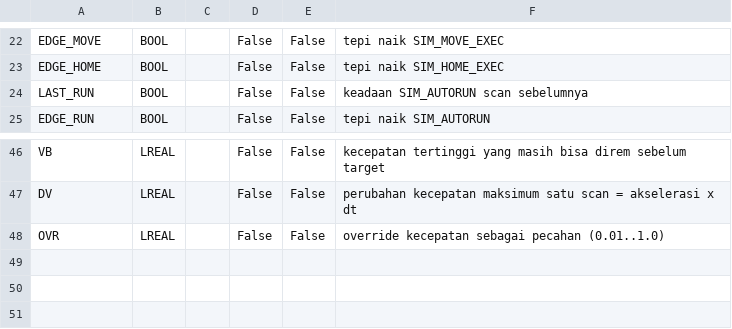
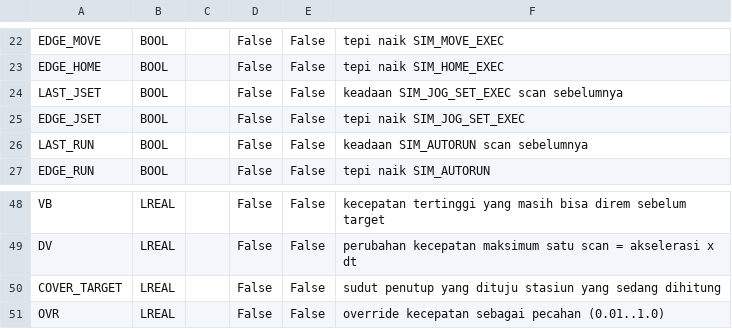
Before and after one commit to Dennych123/rb4axis, a TSV file: sim/ProgramVariables.tsv, drawn as a sheet; only a part is shown, gaps mark what is left out.

```diff
--- a/sim/ProgramVariables.tsv
+++ b/sim/ProgramVariables.tsv
@@ -23,2 +23,4 @@ EDGE_MOVE	BOOL		False	False	tepi naik SIM_MOVE_EXEC
 EDGE_HOME	BOOL		False	False	tepi naik SIM_HOME_EXEC
+LAST_JSET	BOOL		False	False	keadaan SIM_JOG_SET_EXEC scan sebelumnya
+EDGE_JSET	BOOL		False	False	tepi naik SIM_JOG_SET_EXEC
 LAST_RUN	BOOL		False	False	keadaan SIM_AUTORUN scan sebelumnya
@@ -47,2 +49,3 @@ VB	LREAL		False	False	kecepatan tertinggi yang masih bisa direm sebelum target
 DV	LREAL		False	False	perubahan kecepatan maksimum satu scan = akselerasi x dt
+COVER_TARGET	LREAL		False	False	sudut penutup yang dituju stasiun yang sedang dihitung
 OVR	LREAL		False	False	override kecepatan sebagai pecahan (0.01..1.0)
```
Also changed, not shown: sim/GlobalVariables.tsv, 12 other files.
